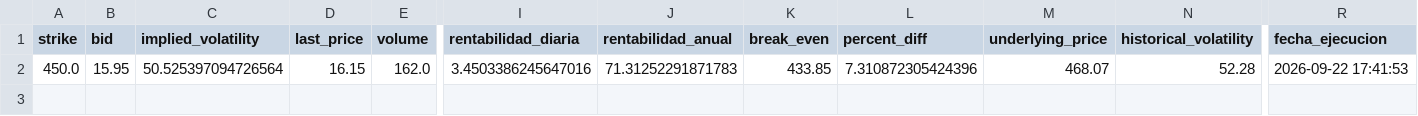
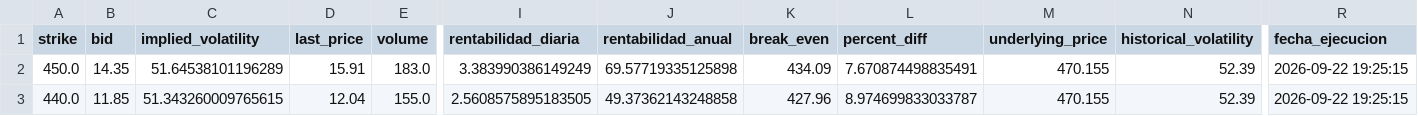
Before and after one commit to rubenm1906/short-put-openai, a CSV file: storage/validea_top_nasdaq100_resultados.csv, drawn as a sheet; only a part is shown, gaps mark what is left out; rows hold the shown columns only; the diff names each change by its address in the sheet, - before the commit and + after, or states it on an @@ line.

Commit message:
Update resultados diarios

```diff
--- a/storage/validea_top_nasdaq100_resultados.csv
+++ b/storage/validea_top_nasdaq100_resultados.csv
-B2 (bid): 15.95
+B2 (bid): 14.35
-C2 (implied_volatility): 50.525397094726564
+C2 (implied_volatility): 51.64538101196289
-D2 (last_price): 16.15
+D2 (last_price): 15.91
-E2 (volume): 162.0
+E2 (volume): 183.0
-I2 (rentabilidad_diaria): 3.4503386245647016
+I2 (rentabilidad_diaria): 3.383990386149249
-J2 (rentabilidad_anual): 71.31252291871783
+J2 (rentabilidad_anual): 69.57719335125898
-K2 (break_even): 433.85
+K2 (break_even): 434.09
-L2 (percent_diff): 7.310872305424396
+L2 (percent_diff): 7.670874498835491
-M2 (underlying_price): 468.07
+M2 (underlying_price): 470.155
-N2 (historical_volatility): 52.28
+N2 (historical_volatility): 52.39
-R2 (fecha_ejecucion): 2026-09-22 17:41:53
+R2 (fecha_ejecucion): 2026-09-22 19:25:15
+row 3: 440.0 | 11.85 | 51.343260009765615 | 12.04 | 155.0 | 2.5608575895183505 | 49.37362143248858 | 427.96 | 8.974699833033787 | 470.155 | 52.39 | 2026-09-22 19:25:15
```
Also changed, not shown: storage/7_Magnificas_resultados.csv, storage/Shortlist_ruben_resultados.csv, 11 other files.
